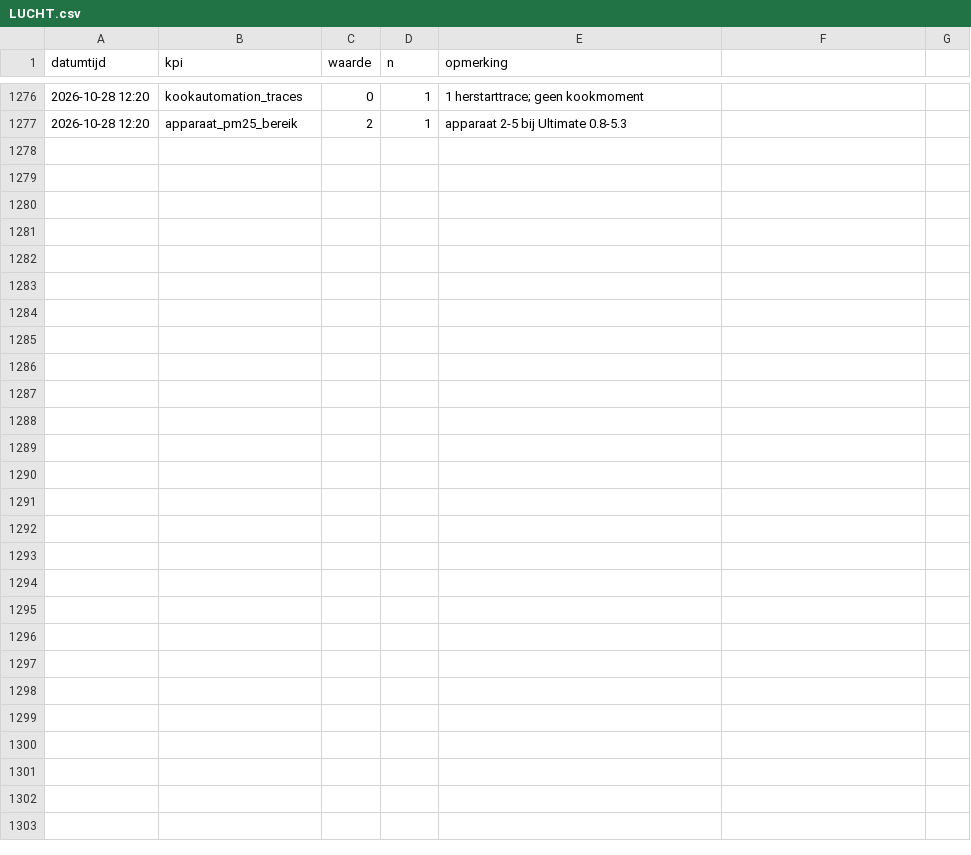
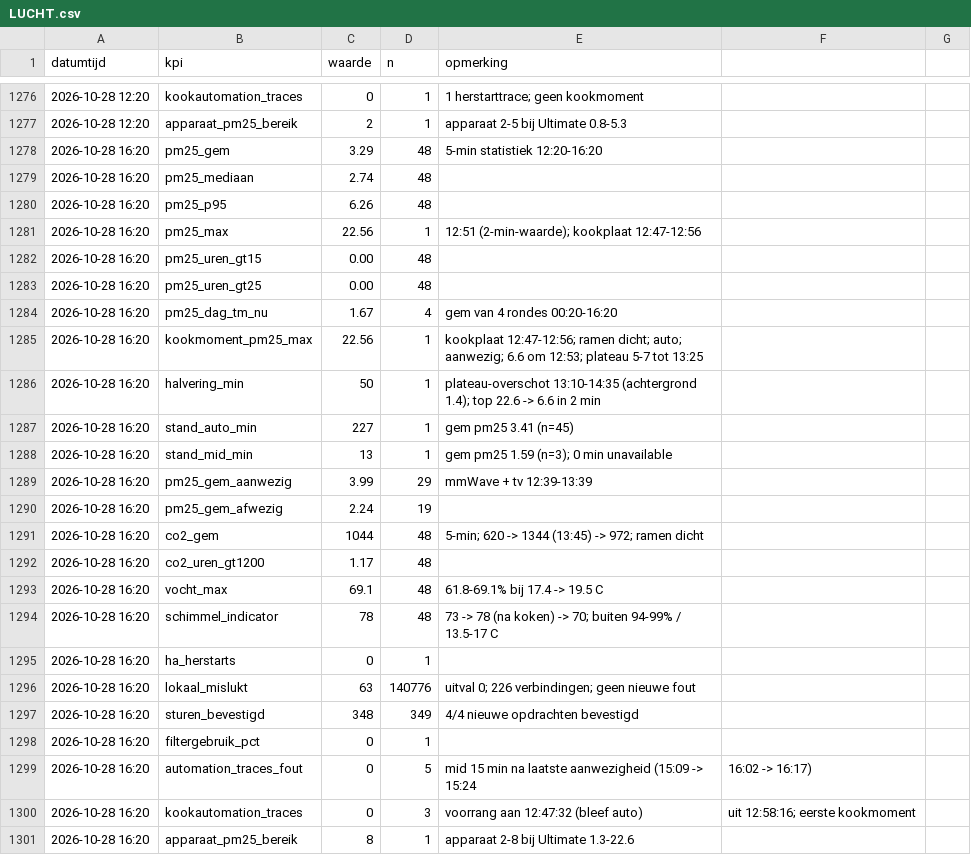
Before and after one commit to Roedie84/Energy-Management-System, a CSV file: LUCHT.csv, drawn as a sheet; only a part is shown, gaps mark what is left out.

```diff
--- a/LUCHT.csv
+++ b/LUCHT.csv
@@ -1277 +1277,25 @@ datumtijd,kpi,waarde,n,opmerking
 2026-10-28 12:20,apparaat_pm25_bereik,2,1,apparaat 2-5 bij Ultimate 0.8-5.3
+2026-10-28 16:20,pm25_gem,3.29,48,5-min statistiek 12:20-16:20
+2026-10-28 16:20,pm25_mediaan,2.74,48,
+2026-10-28 16:20,pm25_p95,6.26,48,
+2026-10-28 16:20,pm25_max,22.56,1,12:51 (2-min-waarde); kookplaat 12:47-12:56
+2026-10-28 16:20,pm25_uren_gt15,0.00,48,
+2026-10-28 16:20,pm25_uren_gt25,0.00,48,
+2026-10-28 16:20,pm25_dag_tm_nu,1.67,4,gem van 4 rondes 00:20-16:20
+2026-10-28 16:20,kookmoment_pm25_max,22.56,1,kookplaat 12:47-12:56; ramen dicht; auto; aanwezig; 6.6 om 12:53; plateau 5-7 tot 13:25
+2026-10-28 16:20,halvering_min,50,1,plateau-overschot 13:10-14:35 (achtergrond 1.4); top 22.6 -> 6.6 in 2 min
+2026-10-28 16:20,stand_auto_min,227,1,gem pm25 3.41 (n=45)
+2026-10-28 16:20,stand_mid_min,13,1,gem pm25 1.59 (n=3); 0 min unavailable
+2026-10-28 16:20,pm25_gem_aanwezig,3.99,29,mmWave + tv 12:39-13:39
+2026-10-28 16:20,pm25_gem_afwezig,2.24,19,
+2026-10-28 16:20,co2_gem,1044,48,5-min; 620 -> 1344 (13:45) -> 972; ramen dicht
+2026-10-28 16:20,co2_uren_gt1200,1.17,48,
+2026-10-28 16:20,vocht_max,69.1,48,61.8-69.1% bij 17.4 -> 19.5 C
+2026-10-28 16:20,schimmel_indicator,78,48,73 -> 78 (na koken) -> 70; buiten 94-99% / 13.5-17 C
+2026-10-28 16:20,ha_herstarts,0,1,
+2026-10-28 16:20,lokaal_mislukt,63,140776,uitval 0; 226 verbindingen; geen nieuwe fout
+2026-10-28 16:20,sturen_bevestigd,348,349,4/4 nieuwe opdrachten bevestigd
+2026-10-28 16:20,filtergebruik_pct,0,1,
+2026-10-28 16:20,automation_traces_fout,0,5,mid 15 min na laatste aanwezigheid (15:09 -> 15:24, 16:02 -> 16:17)
+2026-10-28 16:20,kookautomation_traces,0,3,voorrang aan 12:47:32 (bleef auto), uit 12:58:16; eerste kookmoment
+2026-10-28 16:20,apparaat_pm25_bereik,8,1,apparaat 2-8 bij Ultimate 1.3-22.6
```
Also changed, not shown: 1 other file.
